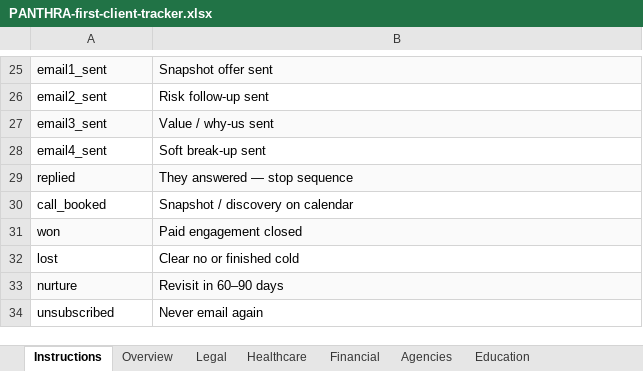
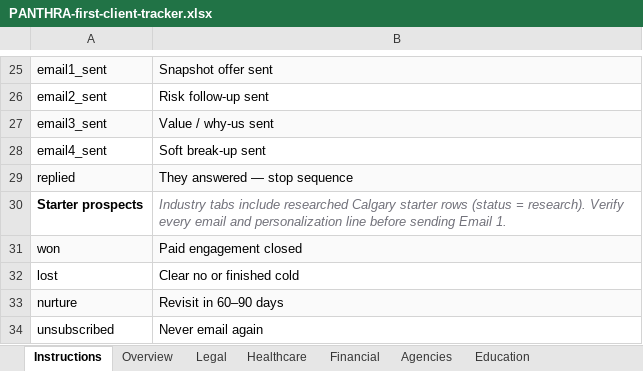
Before and after one commit to gsg47/panthra.ca, an Excel workbook: campaigns/first-client/prospects/PANTHRA-first-client-tracker.xlsx, sheet Instructions, drawn as a sheet; only a part is shown, gaps mark what is left out; values as stored, in another font and other column widths than the file's, no borders; removed rows and columns are numbered as before the commit, all else as after; the diff names each change by its address in the sheet, - before the commit and + after, or states it on an @@ line.

```diff
--- a/campaigns/first-client/prospects/PANTHRA-first-client-tracker.xlsx (sheet Instructions)
+++ b/campaigns/first-client/prospects/PANTHRA-first-client-tracker.xlsx (sheet Instructions)
-row 30: call_booked | Snapshot / discovery on calendar
+row 30: Starter prospects | Industry tabs include researched Calgary starter rows (status = research). Verify every email and personalization line before sending Email 1.
```
Also changed, not shown: sheet Legal, sheet Financial, sheet Education, sheet Healthcare, sheet Agencies.
